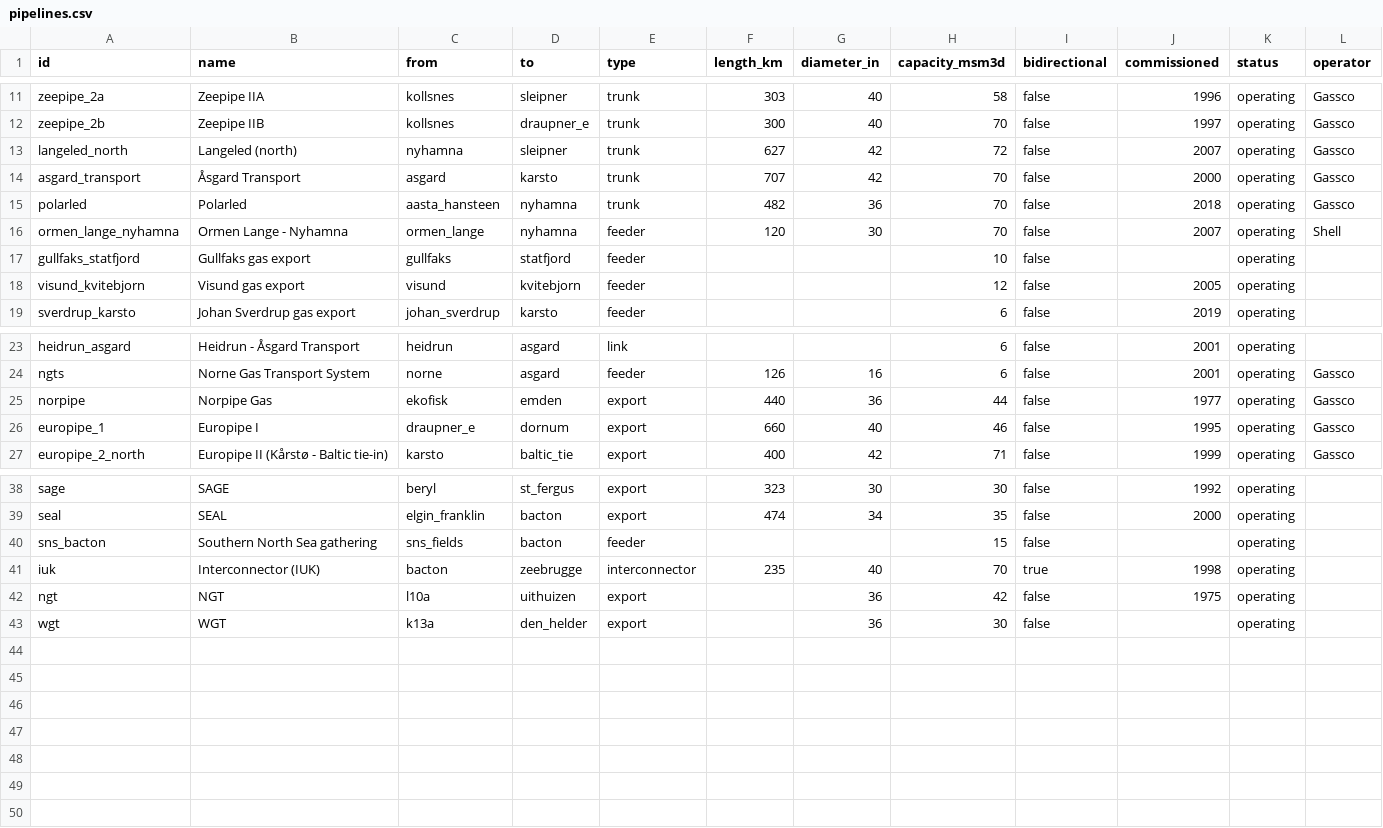
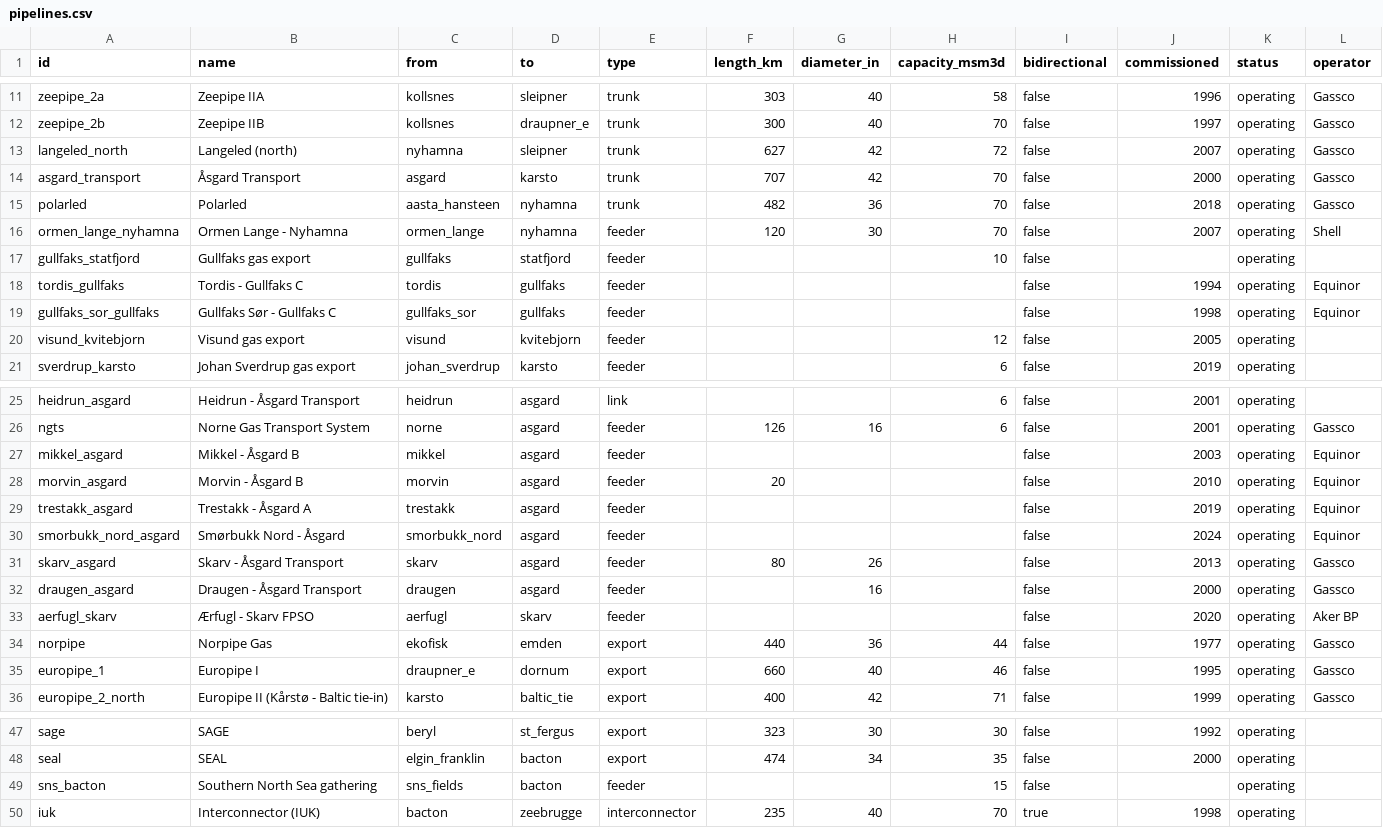
Before and after one commit to Rayha33/nora-network, a CSV file: pr-preview/pr-135/data/pipelines.csv, drawn as a sheet; only a part is shown, gaps mark what is left out; removed rows and columns are numbered as before the commit, all else as after; rows hold the shown columns only; the diff names each change by its address in the sheet, - before the commit and + after, or states it on an @@ line.

Commit message:
Deploy preview for PR 135 🛫

```diff
--- a/pr-preview/pr-135/data/pipelines.csv
+++ b/pr-preview/pr-135/data/pipelines.csv
+row 18: tordis_gullfaks | Tordis - Gullfaks C | tordis | gullfaks | feeder |  |  |  | false | 1994 | operating | Equinor
+row 19: gullfaks_sor_gullfaks | Gullfaks Sør - Gullfaks C | gullfaks_sor | gullfaks | feeder |  |  |  | false | 1998 | operating | Equinor
+row 27: mikkel_asgard | Mikkel - Åsgard B | mikkel | asgard | feeder |  |  |  | false | 2003 | operating | Equinor
+row 28: morvin_asgard | Morvin - Åsgard B | morvin | asgard | feeder | 20 |  |  | false | 2010 | operating | Equinor
+row 29: trestakk_asgard | Trestakk - Åsgard A | trestakk | asgard | feeder |  |  |  | false | 2019 | operating | Equinor
+row 30: smorbukk_nord_asgard | Smørbukk Nord - Åsgard | smorbukk_nord | asgard | feeder |  |  |  | false | 2024 | operating | Equinor
+row 31: skarv_asgard | Skarv - Åsgard Transport | skarv | asgard | feeder | 80 | 26 |  | false | 2013 | operating | Gassco
+row 32: draugen_asgard | Draugen - Åsgard Transport | draugen | asgard | feeder |  | 16 |  | false | 2000 | operating | Gassco
+row 33: aerfugl_skarv | Ærfugl - Skarv FPSO | aerfugl | skarv | feeder |  |  |  | false | 2020 | operating | Aker BP
-row 42: ngt | NGT | l10a | uithuizen | export |  | 36 | 42 | false | 1975 | operating
-row 43: wgt | WGT | k13a | den_helder | export |  | 36 | 30 | false |  | operating
```
Also changed, not shown: pr-preview/pr-135/data/nodes.csv, 5 other files.
